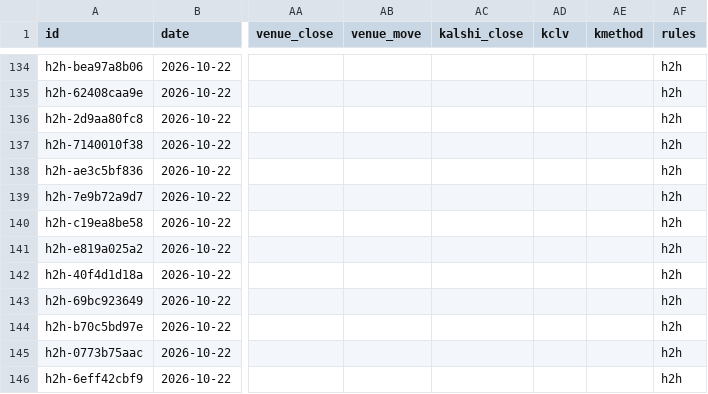
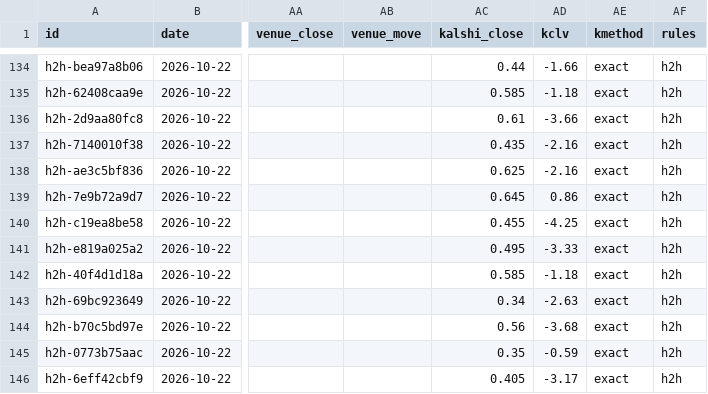
Before and after one commit to grahambirch99/beat-the-close, a CSV file: data/nba/paper.csv, drawn as a sheet; only a part is shown, gaps mark what is left out; the diff covers the shown part only; the diff names each change by its address in the sheet, - before the commit and + after, or states it on an @@ line.

```diff
--- a/data/nba/paper.csv
+++ b/data/nba/paper.csv
-AC134 (kalshi_close): (empty)
+AC134 (kalshi_close): 0.44
-AD134 (kclv): (empty)
+AD134 (kclv): -1.66
-AE134:AE146 (kmethod): (empty)
+AE134:AE146 (kmethod): exact
-AC135 (kalshi_close): (empty)
+AC135 (kalshi_close): 0.585
-AD135 (kclv): (empty)
+AD135 (kclv): -1.18
-AC136 (kalshi_close): (empty)
+AC136 (kalshi_close): 0.61
-AD136 (kclv): (empty)
+AD136 (kclv): -3.66
-AC137 (kalshi_close): (empty)
+AC137 (kalshi_close): 0.435
-AD137:AD138 (kclv): (empty)
+AD137:AD138 (kclv): -2.16
-AC138 (kalshi_close): (empty)
+AC138 (kalshi_close): 0.625
-AC139 (kalshi_close): (empty)
+AC139 (kalshi_close): 0.645
-AD139 (kclv): (empty)
+AD139 (kclv): 0.86
-AC140 (kalshi_close): (empty)
+AC140 (kalshi_close): 0.455
-AD140 (kclv): (empty)
+AD140 (kclv): -4.25
-AC141 (kalshi_close): (empty)
+AC141 (kalshi_close): 0.495
-AD141 (kclv): (empty)
+AD141 (kclv): -3.33
-AC142 (kalshi_close): (empty)
+AC142 (kalshi_close): 0.585
-AD142 (kclv): (empty)
+AD142 (kclv): -1.18
-AC143 (kalshi_close): (empty)
+AC143 (kalshi_close): 0.34
-AD143 (kclv): (empty)
+AD143 (kclv): -2.63
-AC144 (kalshi_close): (empty)
+AC144 (kalshi_close): 0.56
-AD144 (kclv): (empty)
+AD144 (kclv): -3.68
-AC145 (kalshi_close): (empty)
+AC145 (kalshi_close): 0.35
-AD145 (kclv): (empty)
+AD145 (kclv): -0.59
-AC146 (kalshi_close): (empty)
+AC146 (kalshi_close): 0.405
-AD146 (kclv): (empty)
+AD146 (kclv): -3.17
```
Also changed, not shown: 72 edited cells elsewhere in this file, 1 other file.
